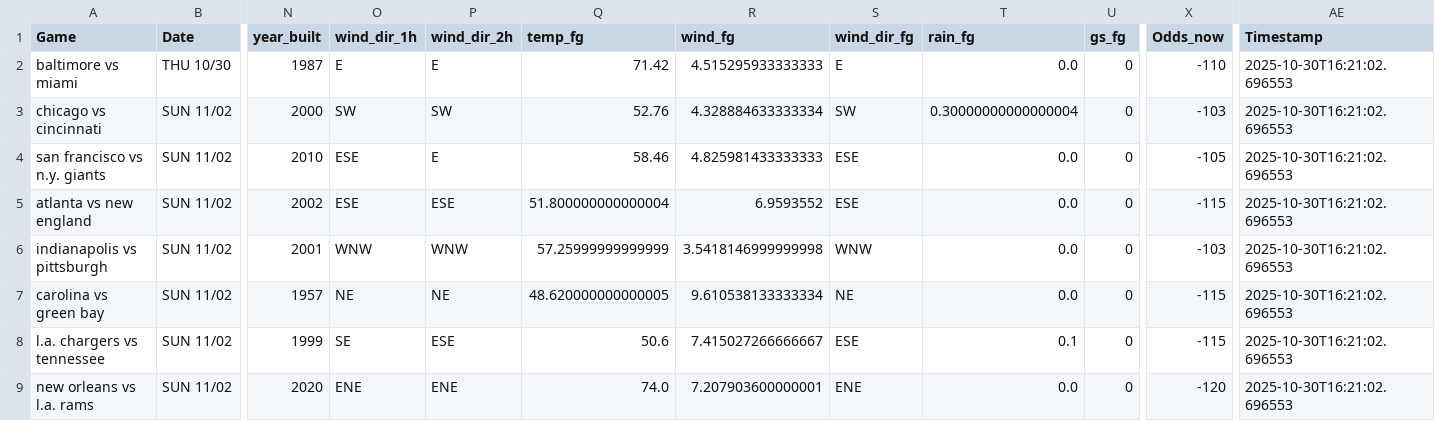
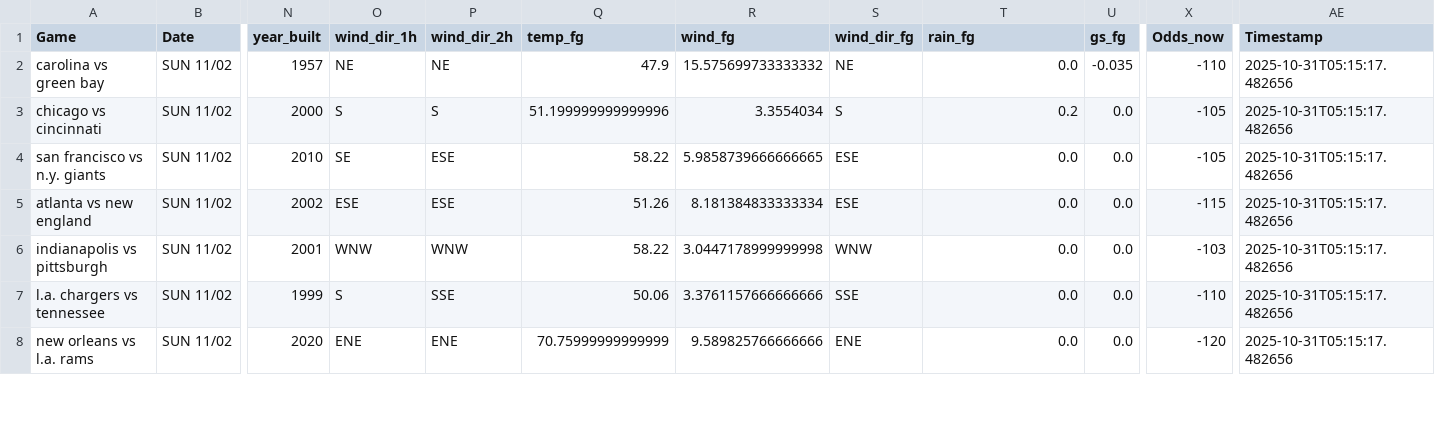
Before and after one commit to mslade50/football_weather, a CSV file: nfl_weather.csv, drawn as a sheet; only a part is shown, gaps mark what is left out; removed rows and columns are numbered as before the commit, all else as after; rows hold the shown columns only; the diff covers the shown part only; the diff names each change by its address in the sheet, - before the commit and + after, or states it on an @@ line.

Commit message:
Update nfl_weather.csv with Timestamp 2025-10-31T05:15:17.482656

```diff
--- a/nfl_weather.csv
+++ b/nfl_weather.csv
-row 2: baltimore vs miami | THU 10/30 | 1987 | E | E | 71.42 | 4.515295933333333 | E | 0.0 | 0 | -110 | 2025-10-30T16:21:02.696553
+row 2: carolina vs green bay | SUN 11/02 | 1957 | NE | NE | 47.9 | 15.575699733333332 | NE | 0.0 | -0.035 | -110 | 2025-10-31T05:15:17.482656
-O3 (wind_dir_1h): SW
+O3 (wind_dir_1h): S
-P3 (wind_dir_2h): SW
+P3 (wind_dir_2h): S
-Q3 (temp_fg): 52.76
+Q3 (temp_fg): 51.199999999999996
-R3 (wind_fg): 4.328884633333334
+R3 (wind_fg): 3.3554034
-S3 (wind_dir_fg): SW
+S3 (wind_dir_fg): S
-T3 (rain_fg): 0.30000000000000004
+T3 (rain_fg): 0.2
-U3:U6 (gs_fg): 0
+U3:U6 (gs_fg): 0.0
-X3 (Odds_now): -103
+X3 (Odds_now): -105
-AE3:AE6 (Timestamp): 2025-10-30T16:21:02.696553
+AE3:AE6 (Timestamp): 2025-10-31T05:15:17.482656
-O4 (wind_dir_1h): ESE
+O4 (wind_dir_1h): SE
-P4 (wind_dir_2h): E
+P4 (wind_dir_2h): ESE
-Q4 (temp_fg): 58.46
+Q4 (temp_fg): 58.22
-R4 (wind_fg): 4.825981433333333
+R4 (wind_fg): 5.9858739666666665
-Q5 (temp_fg): 51.800000000000004
+Q5 (temp_fg): 51.26
-R5 (wind_fg): 6.9593552
+R5 (wind_fg): 8.181384833333334
-Q6 (temp_fg): 57.25999999999999
+Q6 (temp_fg): 58.22
-R6 (wind_fg): 3.5418146999999998
+R6 (wind_fg): 3.0447178999999998
-row 7: carolina vs green bay | SUN 11/02 | 1957 | NE | NE | 48.620000000000005 | 9.610538133333334 | NE | 0.0 | 0 | -115 | 2025-10-30T16:21:02.696553
-O7 (wind_dir_1h): SE
+O7 (wind_dir_1h): S
-P7 (wind_dir_2h): ESE
+P7 (wind_dir_2h): SSE
-Q7 (temp_fg): 50.6
+Q7 (temp_fg): 50.06
-R7 (wind_fg): 7.415027266666667
+R7 (wind_fg): 3.3761157666666666
-S7 (wind_dir_fg): ESE
+S7 (wind_dir_fg): SSE
-T7 (rain_fg): 0.1
+T7 (rain_fg): 0.0
-U7:U8 (gs_fg): 0
+U7:U8 (gs_fg): 0.0
-X7 (Odds_now): -115
+X7 (Odds_now): -110
-AE7:AE8 (Timestamp): 2025-10-30T16:21:02.696553
+AE7:AE8 (Timestamp): 2025-10-31T05:15:17.482656
-Q8 (temp_fg): 74.0
+Q8 (temp_fg): 70.75999999999999
-R8 (wind_fg): 7.207903600000001
+R8 (wind_fg): 9.589825766666666
```
Also changed, not shown: 1 added row and 14 edited cells elsewhere in this file.
